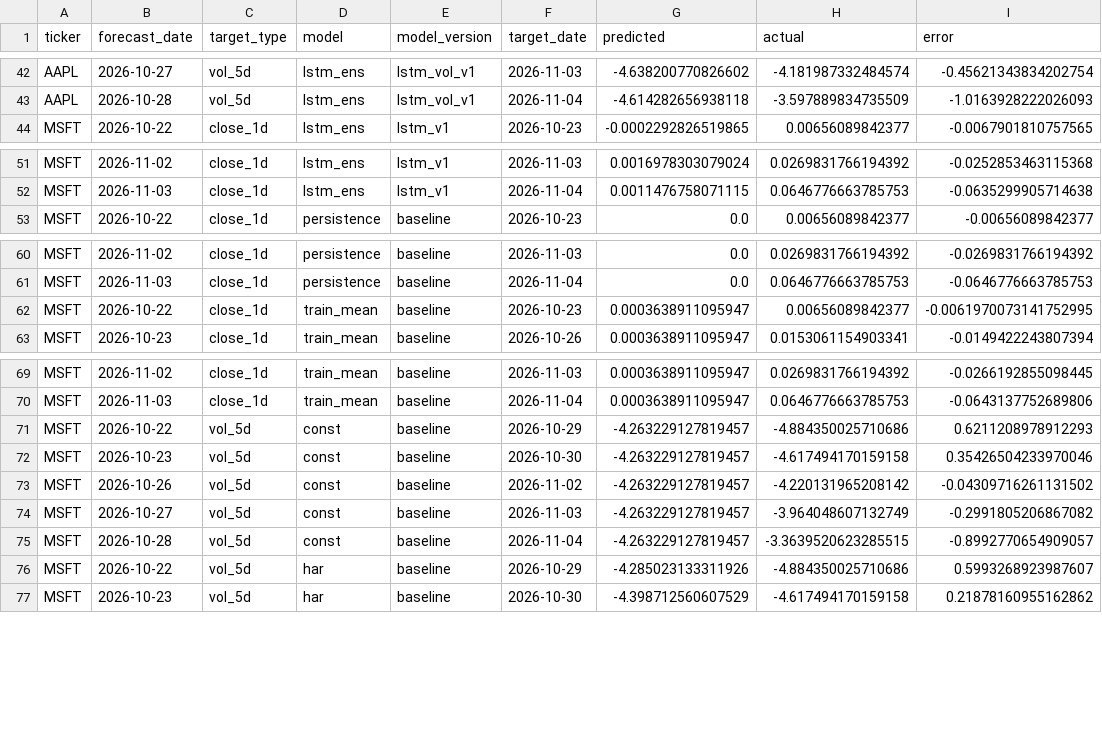
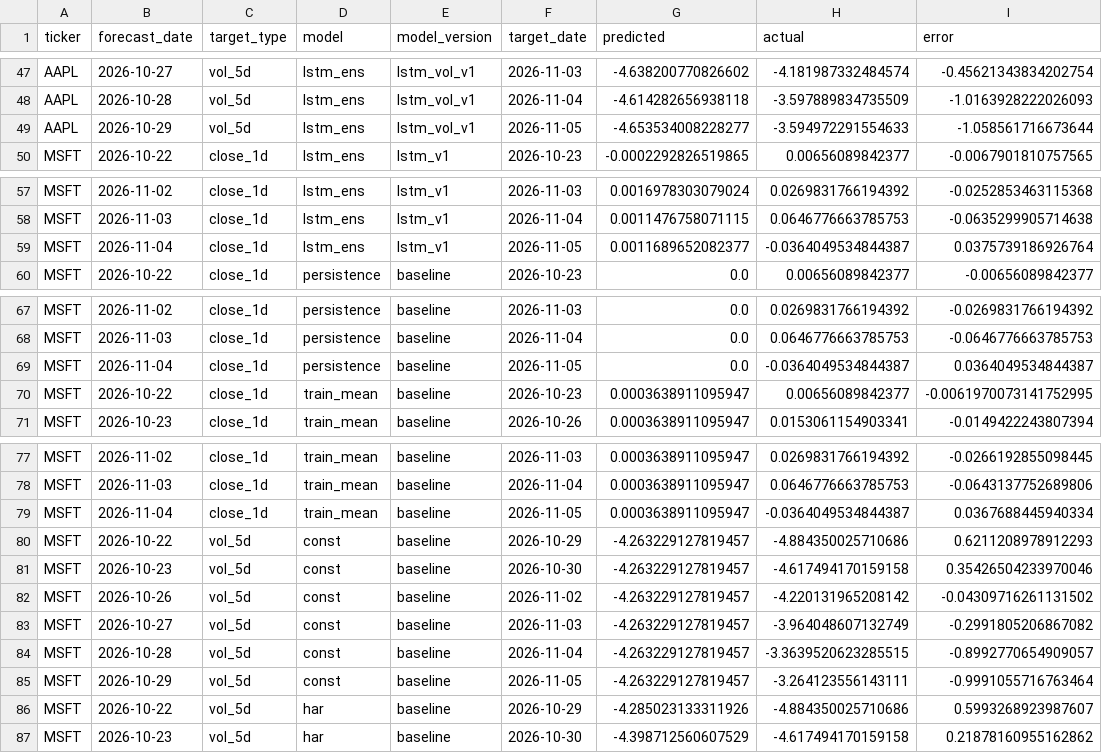
Before and after one commit to Stevvn23/stock-market-prediction, a CSV file: data/predictions/live_scores.csv, drawn as a sheet; only a part is shown, gaps mark what is left out; the diff covers the shown part only.

```diff
--- a/data/predictions/live_scores.csv
+++ b/data/predictions/live_scores.csv
@@ -43,2 +48,3 @@ AAPL,2026-10-27,vol_5d,lstm_ens,lstm_vol_v1,2026-11-03,-4.638200770826602,-4.181
 AAPL,2026-10-28,vol_5d,lstm_ens,lstm_vol_v1,2026-11-04,-4.614282656938118,-3.597889834735509,-1.0163928222026093
+AAPL,2026-10-29,vol_5d,lstm_ens,lstm_vol_v1,2026-11-05,-4.653534008228277,-3.594972291554633,-1.058561716673644
 MSFT,2026-10-22,close_1d,lstm_ens,lstm_v1,2026-10-23,-0.0002292826519865,0.00656089842377,-0.0067901810757565
@@ -52,2 +58,3 @@ MSFT,2026-11-02,close_1d,lstm_ens,lstm_v1,2026-11-03,0.0016978303079024,0.026983
 MSFT,2026-11-03,close_1d,lstm_ens,lstm_v1,2026-11-04,0.0011476758071115,0.0646776663785753,-0.0635299905714638
+MSFT,2026-11-04,close_1d,lstm_ens,lstm_v1,2026-11-05,0.0011689652082377,-0.0364049534844387,0.0375739186926764
 MSFT,2026-10-22,close_1d,persistence,baseline,2026-10-23,0.0,0.00656089842377,-0.00656089842377
@@ -61,2 +68,3 @@ MSFT,2026-11-02,close_1d,persistence,baseline,2026-11-03,0.0,0.0269831766194392,
 MSFT,2026-11-03,close_1d,persistence,baseline,2026-11-04,0.0,0.0646776663785753,-0.0646776663785753
+MSFT,2026-11-04,close_1d,persistence,baseline,2026-11-05,0.0,-0.0364049534844387,0.0364049534844387
 MSFT,2026-10-22,close_1d,train_mean,baseline,2026-10-23,0.0003638911095947,0.00656089842377,-0.0061970073141752995
@@ -70,2 +78,3 @@ MSFT,2026-11-02,close_1d,train_mean,baseline,2026-11-03,0.0003638911095947,0.026
 MSFT,2026-11-03,close_1d,train_mean,baseline,2026-11-04,0.0003638911095947,0.0646776663785753,-0.0643137752689806
+MSFT,2026-11-04,close_1d,train_mean,baseline,2026-11-05,0.0003638911095947,-0.0364049534844387,0.0367688445940334
 MSFT,2026-10-22,vol_5d,const,baseline,2026-10-29,-4.263229127819457,-4.884350025710686,0.6211208978912293
@@ -75,2 +84,3 @@ MSFT,2026-10-27,vol_5d,const,baseline,2026-11-03,-4.263229127819457,-3.964048607
 MSFT,2026-10-28,vol_5d,const,baseline,2026-11-04,-4.263229127819457,-3.3639520623285515,-0.8992770654909057
+MSFT,2026-10-29,vol_5d,const,baseline,2026-11-05,-4.263229127819457,-3.264123556143111,-0.9991055716763464
 MSFT,2026-10-22,vol_5d,har,baseline,2026-10-29,-4.285023133311926,-4.884350025710686,0.5993268923987607
```
Also changed, not shown: 13 added rows elsewhere in this file, data/predictions/live_summary.csv, data/predictions/pipeline_logs.csv, 2 other files.
